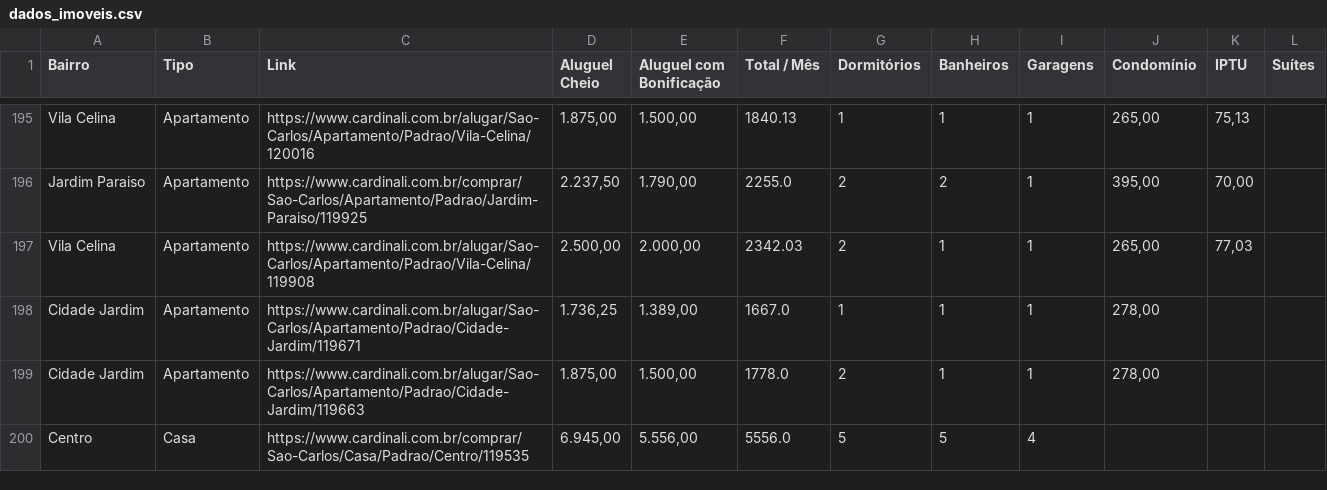
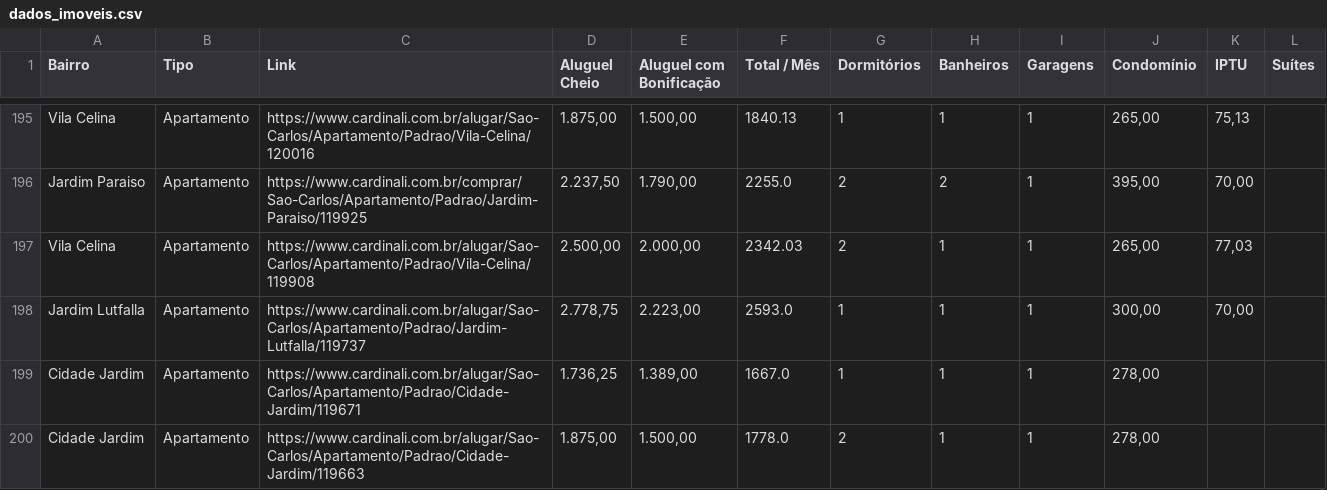
Before and after one commit to imarcososhiro/imobiliario_universitario, a CSV file: dados/dados_imoveis.csv, drawn as a sheet; only a part is shown, gaps mark what is left out; the shorter side is filled out with more unchanged rows; the diff covers the shown part only.

```diff
--- a/dados/dados_imoveis.csv
+++ b/dados/dados_imoveis.csv
@@ -197,2 +197,3 @@ Jardim Paraiso,Apartamento,https://www.cardinali.com.br/comprar/Sao-Carlos/Apart
 Vila Celina,Apartamento,https://www.cardinali.com.br/alugar/Sao-Carlos/Apartamento/Padrao/Vila-Celina/119908,"2.500,00","2.000,00",2342.03,2,1,1,"265,00","77,03",
+Jardim Lutfalla,Apartamento,https://www.cardinali.com.br/alugar/Sao-Carlos/Apartamento/Padrao/Jardim-Lutfalla/119737,"2.778,75","2.223,00",2593.0,1,1,1,"300,00","70,00",
 Cidade Jardim,Apartamento,https://www.cardinali.com.br/alugar/Sao-Carlos/Apartamento/Padrao/Cidade-Jardim/119671,"1.736,25","1.389,00",1667.0,1,1,1,"278,00",,
```
Also changed, not shown: 7 added rows, 5 removed rows and 12 edited cells elsewhere in this file.
